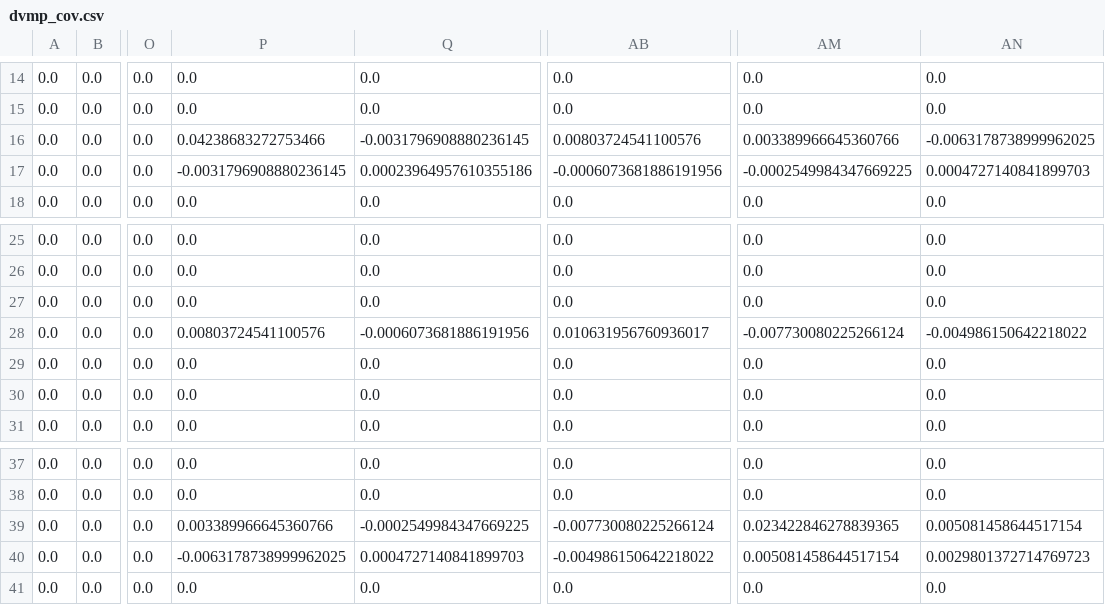
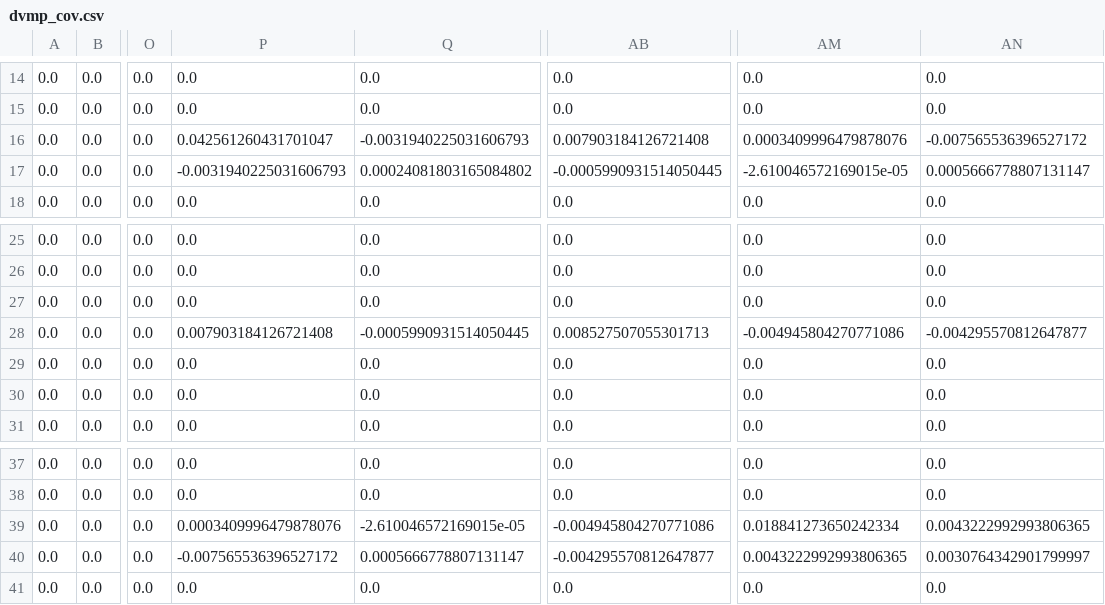
Before and after one commit to yuxunguo/GUMP-Global-GPDs, a CSV file: GUMP_Output/dvmp_cov.csv, drawn as a sheet; only a part is shown, gaps mark what is left out; the diff names each change by its address in the sheet, - before the commit and + after, or states it on an @@ line.

```diff
--- a/GUMP_Output/dvmp_cov.csv
+++ b/GUMP_Output/dvmp_cov.csv
-P16: 0.04238683272753466
+P16: 0.042561260431701047
-Q16: -0.0031796908880236145
+Q16: -0.0031940225031606793
-AB16: 0.00803724541100576
+AB16: 0.007903184126721408
-AM16: 0.003389966645360766
+AM16: 0.0003409996479878076
-AN16: -0.0063178738999962025
+AN16: -0.007565536396527172
-P17: -0.0031796908880236145
+P17: -0.0031940225031606793
-Q17: 0.00023964957610355186
+Q17: 0.00024081803165084802
-AB17: -0.0006073681886191956
+AB17: -0.0005990931514050445
-AM17: -0.0002549984347669225
+AM17: -2.610046572169015e-05
-AN17: 0.0004727140841899703
+AN17: 0.0005666778807131147
-P28: 0.00803724541100576
+P28: 0.007903184126721408
-Q28: -0.0006073681886191956
+Q28: -0.0005990931514050445
-AB28: 0.010631956760936017
+AB28: 0.008527507055301713
-AM28: -0.007730080225266124
+AM28: -0.004945804270771086
-AN28: -0.004986150642218022
+AN28: -0.004295570812647877
-P39: 0.003389966645360766
+P39: 0.0003409996479878076
-Q39: -0.0002549984347669225
+Q39: -2.610046572169015e-05
-AB39: -0.007730080225266124
+AB39: -0.004945804270771086
-AM39: 0.023422846278839365
+AM39: 0.018841273650242334
-AN39: 0.005081458644517154
+AN39: 0.0043222992993806365
-P40: -0.0063178738999962025
+P40: -0.007565536396527172
-Q40: 0.0004727140841899703
+Q40: 0.0005666778807131147
-AB40: -0.004986150642218022
+AB40: -0.004295570812647877
-AM40: 0.005081458644517154
+AM40: 0.0043222992993806365
-AN40: 0.0029801372714769723
+AN40: 0.0030764342901799997
```
Also changed, not shown: 6 other files.
